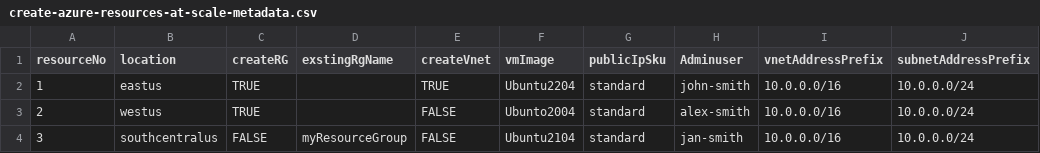
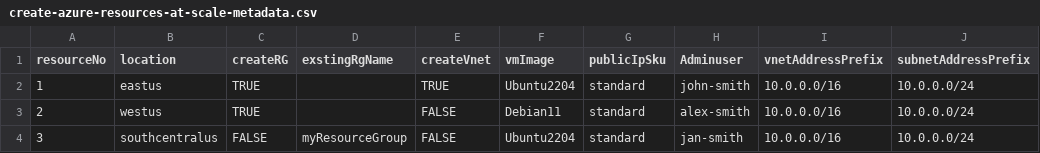
Before and after one commit to Azure-Samples/azure-cli-samples, a CSV file: azure-cli/create-azure-resources-at-scale/create-azure-resources-at-scale-metadata.csv, drawn as a sheet.

Commit message:
Update create-azure-resources-at-scale-metadata.csv

```diff
--- a/azure-cli/create-azure-resources-at-scale/create-azure-resources-at-scale-metadata.csv
+++ b/azure-cli/create-azure-resources-at-scale/create-azure-resources-at-scale-metadata.csv
@@ -2,3 +2,3 @@ resourceNo,location,createRG,exstingRgName,createVnet,vmImage,publicIpSku,Adminu
 1,eastus,TRUE,,TRUE,Ubuntu2204,standard,john-smith,10.0.0.0/16,10.0.0.0/24
-2,westus,TRUE,,FALSE,Ubunto2004,standard,alex-smith,10.0.0.0/16,10.0.0.0/24
-3,southcentralus,FALSE,myResourceGroup,FALSE,Ubuntu2104,standard,jan-smith,10.0.0.0/16,10.0.0.0/24
+2,westus,TRUE,,FALSE,Debian11,standard,alex-smith,10.0.0.0/16,10.0.0.0/24
+3,southcentralus,FALSE,myResourceGroup,FALSE,Ubuntu2204,standard,jan-smith,10.0.0.0/16,10.0.0.0/24
```
